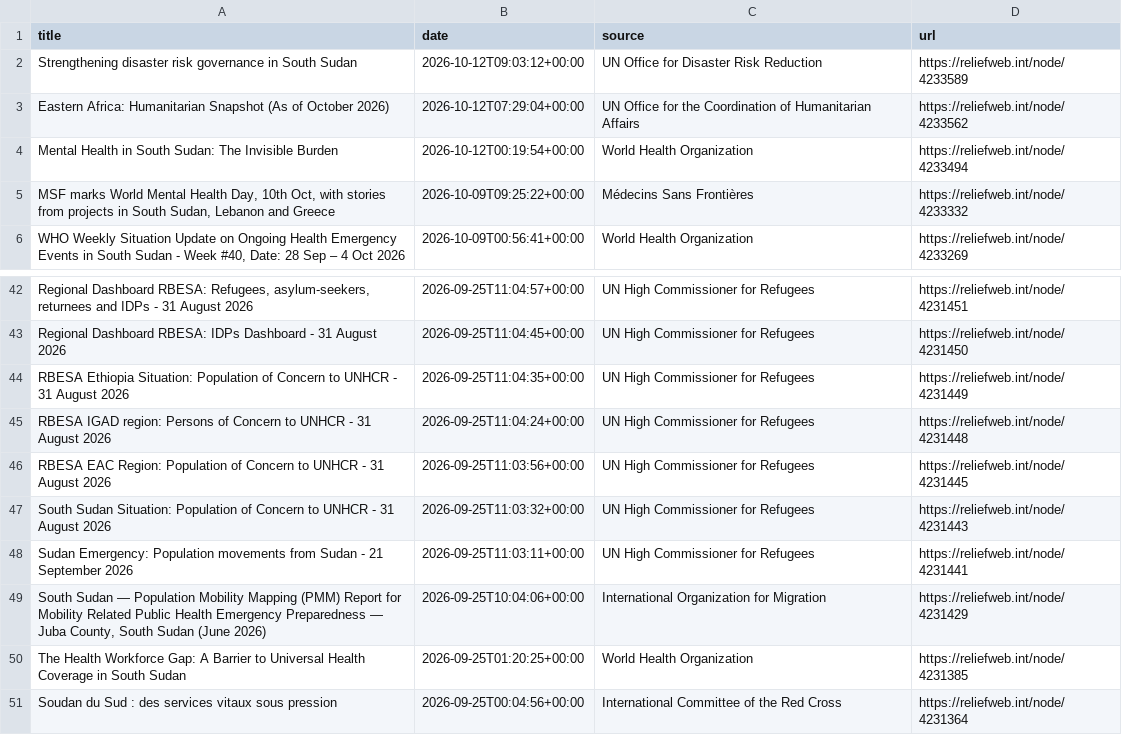
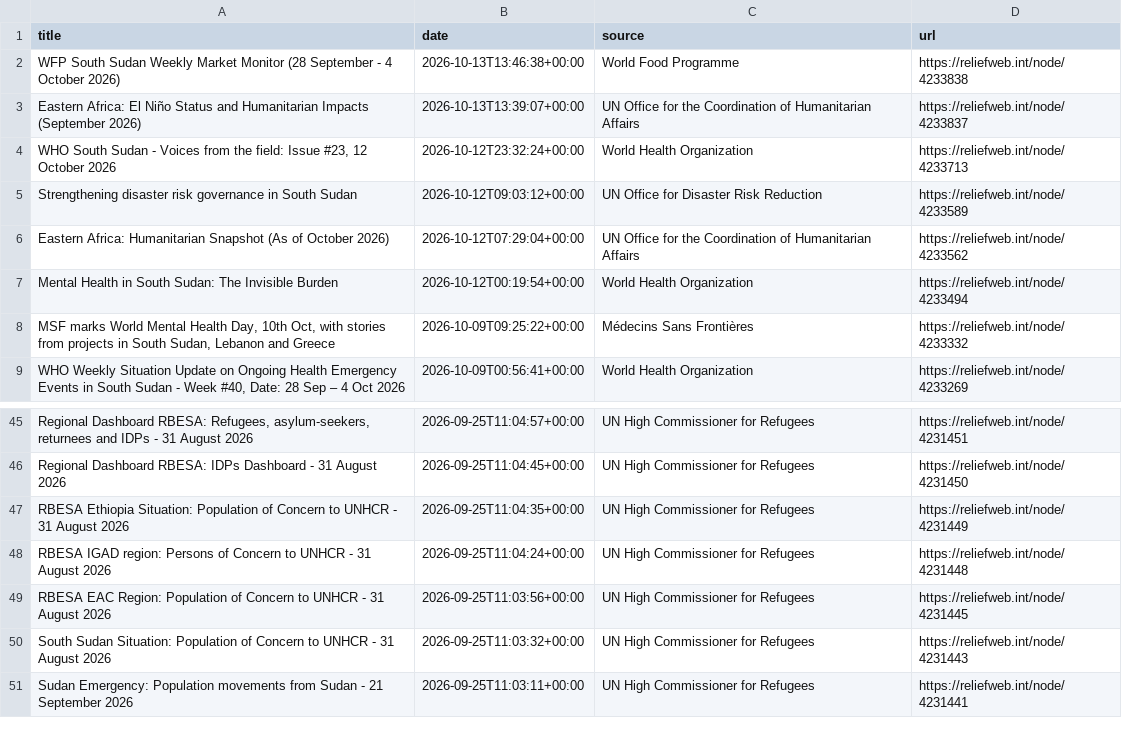
Before and after one commit to jayasekhon/South-Sudan-Dashboard, a CSV file: data/humanitarian_updates.csv, drawn as a sheet; only a part is shown, gaps mark what is left out.

```diff
--- a/data/humanitarian_updates.csv
+++ b/data/humanitarian_updates.csv
@@ -1,2 +1,5 @@
 title,date,source,url
+WFP South Sudan Weekly Market Monitor (28 September - 4 October 2026),2026-10-13T13:46:38+00:00,World Food Programme,https://reliefweb.int/node/4233838
+Eastern Africa: El Niño Status and Humanitarian Impacts (September 2026),2026-10-13T13:39:07+00:00,UN Office for the Coordination of Humanitarian Affairs,https://reliefweb.int/node/4233837
+"WHO South Sudan - Voices from the field: Issue #23, 12 October 2026",2026-10-12T23:32:24+00:00,World Health Organization,https://reliefweb.int/node/4233713
 Strengthening disaster risk governance in South Sudan,2026-10-12T09:03:12+00:00,UN Office for Disaster Risk Reduction,https://reliefweb.int/node/4233589
@@ -48,4 +51 @@ South Sudan Situation: Population of Concern to UNHCR - 31 August 2026,2026-09-2
 Sudan Emergency: Population movements from Sudan - 21 September 2026,2026-09-25T11:03:11+00:00,UN High Commissioner for Refugees,https://reliefweb.int/node/4231441
-"South Sudan — Population Mobility Mapping (PMM) Report for Mobility Related Public Health Emergency Preparedness — Juba County, South Sudan (June 2026)",2026-09-25T10:04:06+00:00,International Organization for Migration,https://reliefweb.int/node/4231429
-The Health Workforce Gap: A Barrier to Universal Health Coverage in South Sudan,2026-09-25T01:20:25+00:00,World Health Organization,https://reliefweb.int/node/4231385
-Soudan du Sud : des services vitaux sous pression,2026-09-25T00:04:56+00:00,International Committee of the Red Cross,https://reliefweb.int/node/4231364
```
Also changed, not shown: data/appeals.csv, data/emergencies.csv, 4 other files.
